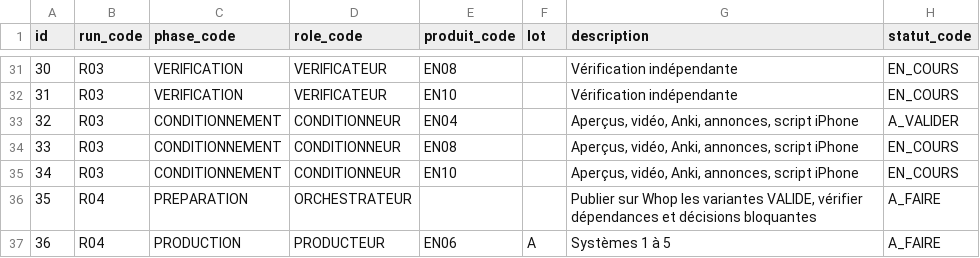
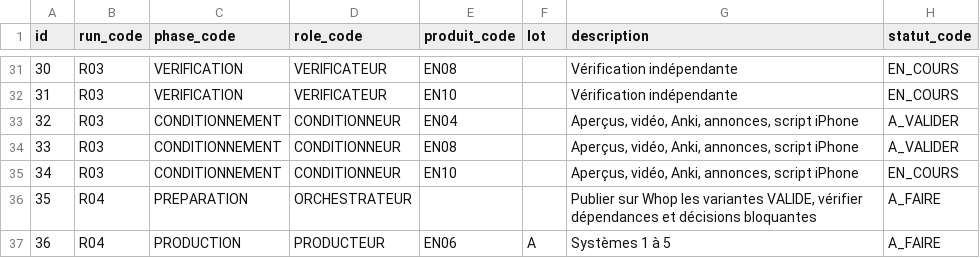
Before and after one commit to pataplume/mindshelf, a CSV file: data/run_taches.csv, drawn as a sheet; only a part is shown, gaps mark what is left out.

```diff
--- a/data/run_taches.csv
+++ b/data/run_taches.csv
@@ -33,3 +33,3 @@ id,run_code,phase_code,role_code,produit_code,lot,description,statut_code
 32,R03,CONDITIONNEMENT,CONDITIONNEUR,EN04,,"Aperçus, vidéo, Anki, annonces, script iPhone",A_VALIDER
-33,R03,CONDITIONNEMENT,CONDITIONNEUR,EN08,,"Aperçus, vidéo, Anki, annonces, script iPhone",EN_COURS
+33,R03,CONDITIONNEMENT,CONDITIONNEUR,EN08,,"Aperçus, vidéo, Anki, annonces, script iPhone",A_VALIDER
 34,R03,CONDITIONNEMENT,CONDITIONNEUR,EN10,,"Aperçus, vidéo, Anki, annonces, script iPhone",EN_COURS
```
Also changed, not shown: 9 other files.
